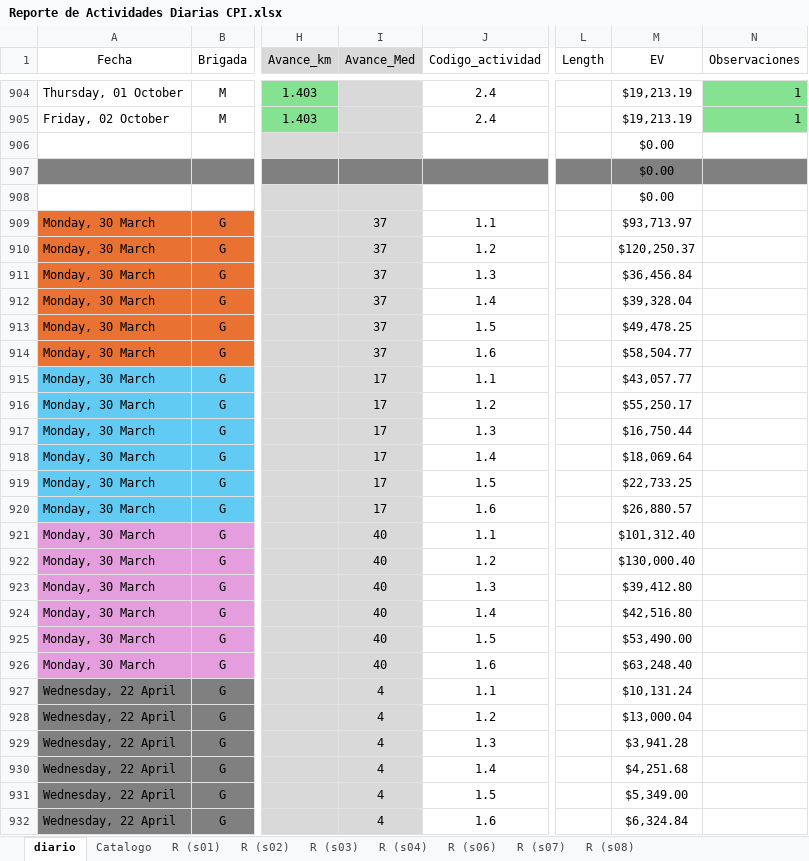
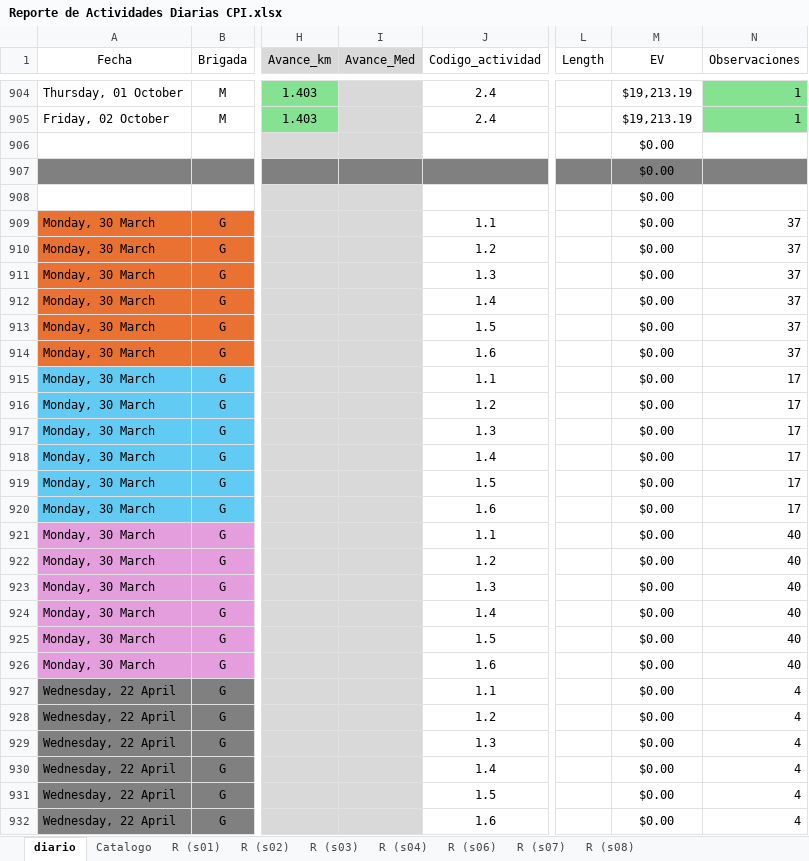
Before and after one commit to crooss/Dash_DGJ, an Excel workbook: data/Reporte de Actividades Diarias CPI.xlsx, sheet diario, drawn as a sheet; only a part is shown, gaps mark what is left out; values as stored, in another font and other column widths than the file's, no borders; charts and pictures and conditional formats and table styles not drawn; the diff covers the shown part only; the diff names each change by its address in the sheet, - before the commit and + after, or states it on an @@ line.

```diff
--- a/data/Reporte de Actividades Diarias CPI.xlsx (sheet diario)
+++ b/data/Reporte de Actividades Diarias CPI.xlsx (sheet diario)
-I909:I914 (Avance_Med): 37
+I909:I914 (Avance_Med): (empty)
-M909 (EV): $93,713.97
+M909 (EV): $0.00
-N909:N914 (Observaciones): (empty)
+N909:N914 (Observaciones): 37
-M910 (EV): $120,250.37
+M910 (EV): $0.00
-M911 (EV): $36,456.84
+M911 (EV): $0.00
-M912 (EV): $39,328.04
+M912 (EV): $0.00
-M913 (EV): $49,478.25
+M913 (EV): $0.00
-M914 (EV): $58,504.77
+M914 (EV): $0.00
-I915:I920 (Avance_Med): 17
+I915:I920 (Avance_Med): (empty)
-M915 (EV): $43,057.77
+M915 (EV): $0.00
-N915:N920 (Observaciones): (empty)
+N915:N920 (Observaciones): 17
-M916 (EV): $55,250.17
+M916 (EV): $0.00
-M917 (EV): $16,750.44
+M917 (EV): $0.00
-M918 (EV): $18,069.64
+M918 (EV): $0.00
-M919 (EV): $22,733.25
+M919 (EV): $0.00
-M920 (EV): $26,880.57
+M920 (EV): $0.00
-I921:I926 (Avance_Med): 40
+I921:I926 (Avance_Med): (empty)
-M921 (EV): $101,312.40
+M921 (EV): $0.00
-N921:N926 (Observaciones): (empty)
+N921:N926 (Observaciones): 40
-M922 (EV): $130,000.40
+M922 (EV): $0.00
-M923 (EV): $39,412.80
+M923 (EV): $0.00
-M924 (EV): $42,516.80
+M924 (EV): $0.00
-M925 (EV): $53,490.00
+M925 (EV): $0.00
-M926 (EV): $63,248.40
+M926 (EV): $0.00
-I927:I932 (Avance_Med): 4
+I927:I932 (Avance_Med): (empty)
-M927 (EV): $10,131.24
+M927 (EV): $0.00
-N927:N932 (Observaciones): (empty)
+N927:N932 (Observaciones): 4
-M928 (EV): $13,000.04
+M928 (EV): $0.00
-M929 (EV): $3,941.28
+M929 (EV): $0.00
-M930 (EV): $4,251.68
+M930 (EV): $0.00
-M931 (EV): $5,349.00
+M931 (EV): $0.00
-M932 (EV): $6,324.84
+M932 (EV): $0.00
```
Also changed, not shown: 91 edited cells elsewhere in this sheet, sheet waterfall, sheet EV (4), sheet EV (3), sheet EV (2), sheet EV, hidden cells, charts or pictures.
